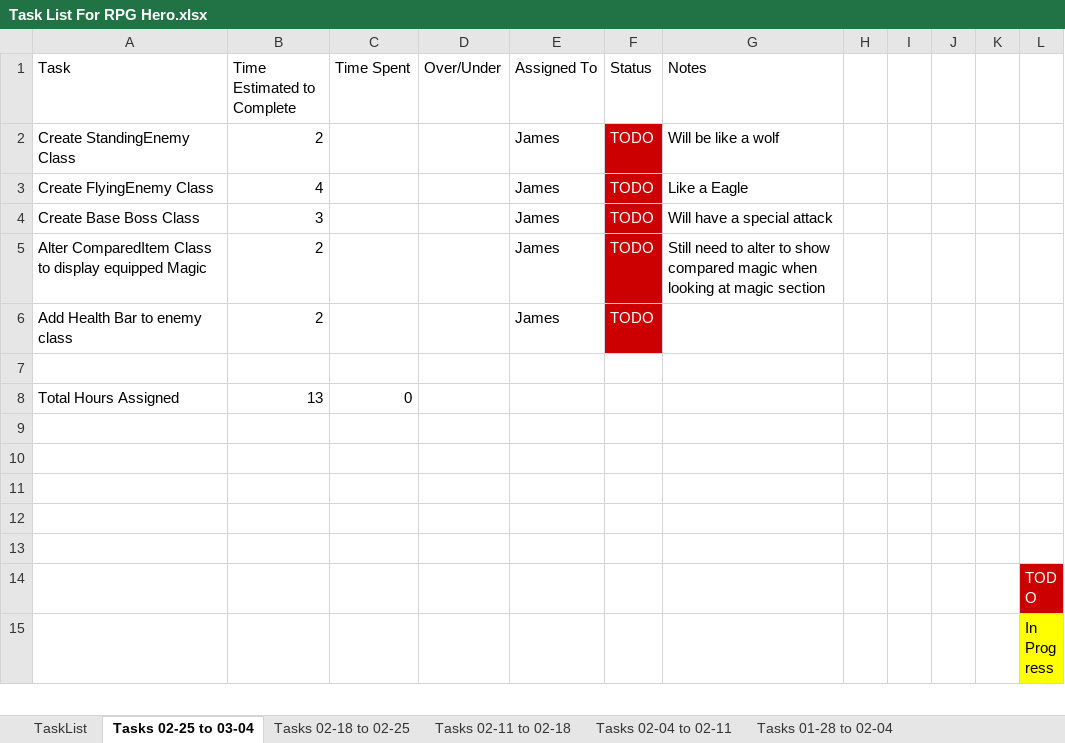
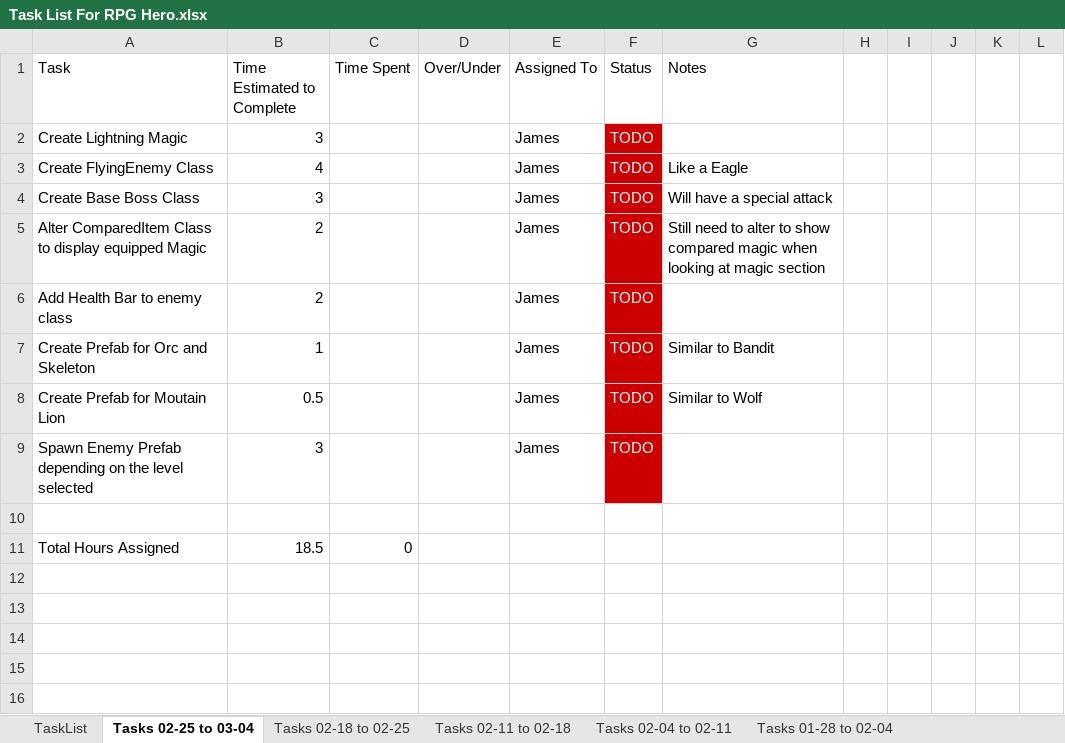
Before and after one commit to jhmartin404/RPGHeroPrototype, an Excel workbook: TechnicalDesign/Task List For RPG Hero.xlsx, sheet Tasks 02-25 to 03-04, drawn as a sheet; only a part is shown; the shorter side is filled out with more unchanged rows; values as stored, in another font and other column widths than the file's, no borders; removed rows and columns are numbered as before the commit, all else as after; the diff names each change by its address in the sheet, - before the commit and + after, or states it on an @@ line.

Commit message:
Created Some Enemy Prefabs. Created Boss class and SpiderBoss class
Prefabs made for Bandit, Eagle, SpiderBoss, and Wolf

Created Boss class which derives from Enemy
Created SpiderBoss class which derives from Boss

Updated Enemy class to better support Boss class
Created FlyingEnemy class which derives from Enemy
Created StandingEnemy class which derives from Enemy

Updated Task list

```diff
--- a/TechnicalDesign/Task List For RPG Hero.xlsx (sheet Tasks 02-25 to 03-04)
+++ b/TechnicalDesign/Task List For RPG Hero.xlsx (sheet Tasks 02-25 to 03-04)
-row 2: Create StandingEnemy Class | 2 |  |  | James | TODO | Will be like a wolf
+row 2: Create Lightning Magic | 3 |  |  | James | TODO
+row 7: Create Prefab for Orc and Skeleton | 1 |  |  | James | TODO | Similar to Bandit
+row 8: Create Prefab for Moutain Lion | 0.5 |  |  | James | TODO | Similar to Wolf
+row 9: Spawn Enemy Prefab depending on the level selected | 3 |  |  | James | TODO
-B11 (Time Estimated to Complete): 13
+B11 (Time Estimated to Complete): 18.5
```
Also changed, not shown: sheet Tasks 02-18 to 02-25, formulas that keep their value, 30 other files.
